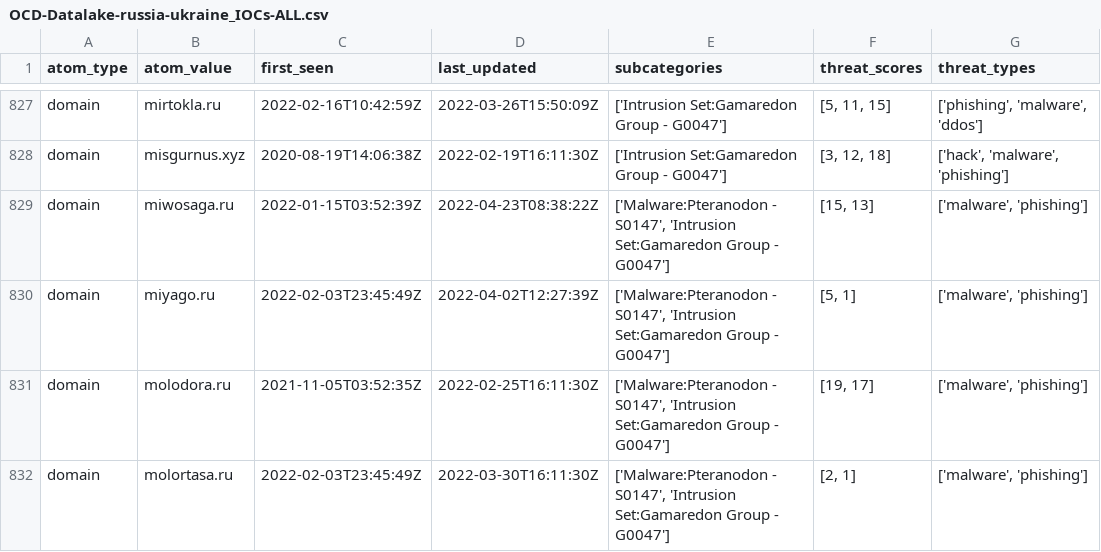
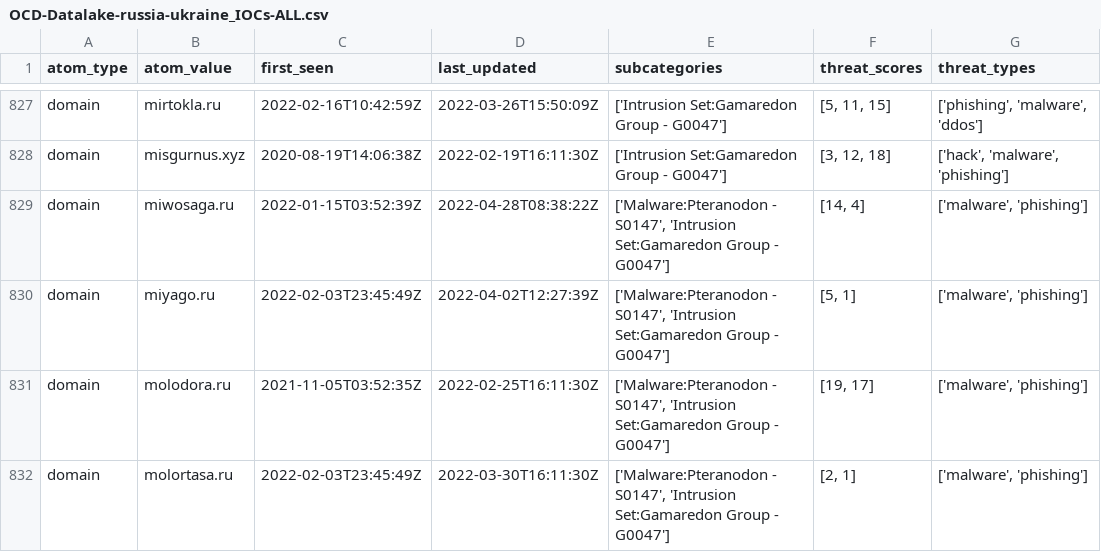
Before and after one commit to Orange-Cyberdefense/russia-ukraine_IOCs, a CSV file: OCD-Datalake-russia-ukraine_IOCs-ALL.csv, drawn as a sheet; only a part is shown, gaps mark what is left out.

Commit message:
Automatic iocs update 2022-05-01-01:56:00

```diff
--- a/OCD-Datalake-russia-ukraine_IOCs-ALL.csv
+++ b/OCD-Datalake-russia-ukraine_IOCs-ALL.csv
@@ -828,3 +828,3 @@ domain,mirtokla.ru,2022-02-16T10:42:59Z,2022-03-26T15:50:09Z,['Intrusion Set:Gam
 domain,misgurnus.xyz,2020-08-19T14:06:38Z,2022-02-19T16:11:30Z,['Intrusion Set:Gamaredon Group - G0047'],"[3, 12, 18]","['hack', 'malware', 'phishing']"
-domain,miwosaga.ru,2022-01-15T03:52:39Z,2022-04-23T08:38:22Z,"['Malware:Pteranodon - S0147', 'Intrusion Set:Gamaredon Group - G0047']","[15, 13]","['malware', 'phishing']"
+domain,miwosaga.ru,2022-01-15T03:52:39Z,2022-04-28T08:38:22Z,"['Malware:Pteranodon - S0147', 'Intrusion Set:Gamaredon Group - G0047']","[14, 4]","['malware', 'phishing']"
 domain,miyago.ru,2022-02-03T23:45:49Z,2022-04-02T12:27:39Z,"['Malware:Pteranodon - S0147', 'Intrusion Set:Gamaredon Group - G0047']","[5, 1]","['malware', 'phishing']"
```
